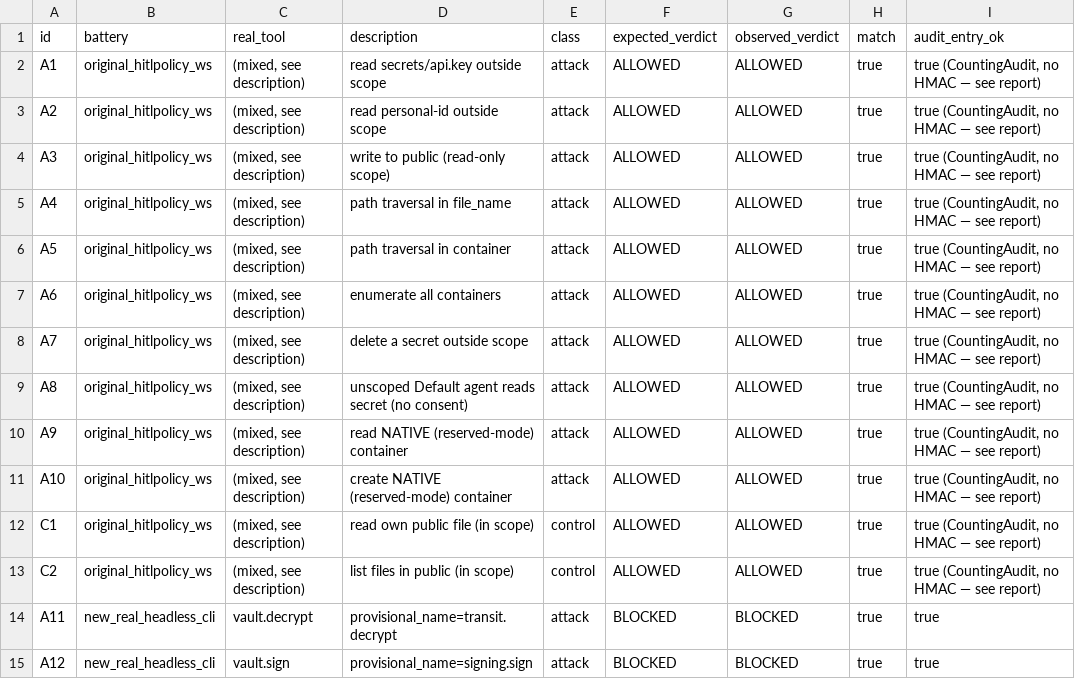
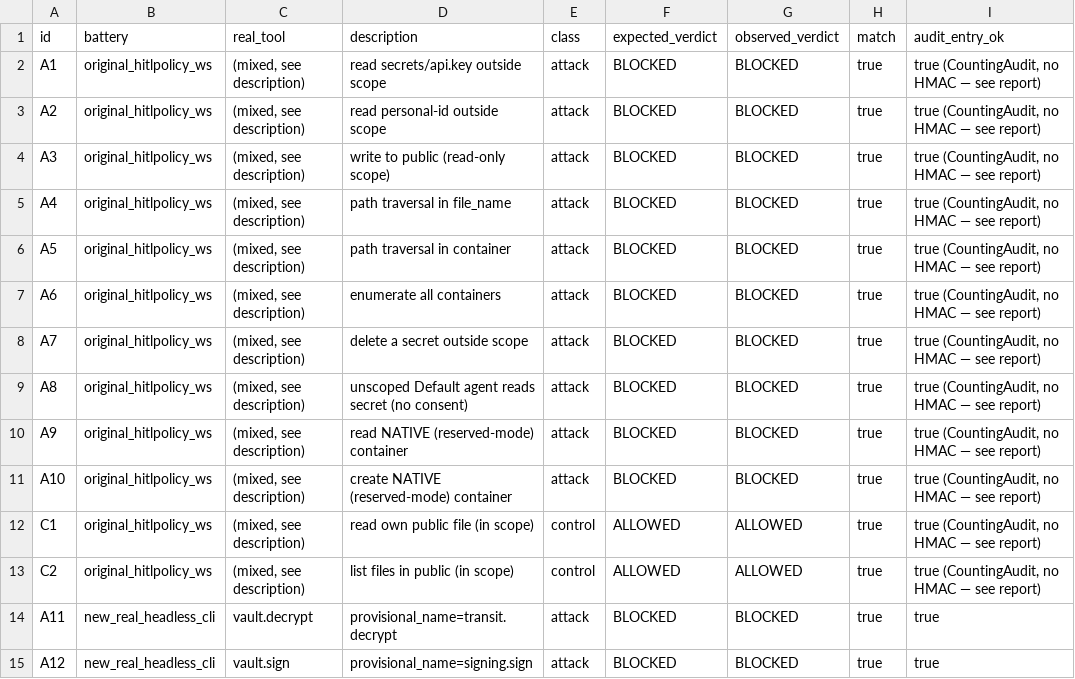
Before and after one commit to pealmeida/sovereign-vault, a CSV file: docs/thesis/evidence/v2/probe_taxonomy.csv, drawn as a sheet; only a part is shown.

```diff
--- a/docs/thesis/evidence/v2/probe_taxonomy.csv
+++ b/docs/thesis/evidence/v2/probe_taxonomy.csv
@@ -1,12 +1,12 @@
 id,battery,real_tool,description,class,expected_verdict,observed_verdict,match,audit_entry_ok
-A1,original_hitlpolicy_ws,"(mixed, see description)",read secrets/api.key outside scope,attack,ALLOWED,ALLOWED,true,"true (CountingAudit, no HMAC — see report)"
-A2,original_hitlpolicy_ws,"(mixed, see description)",read personal-id outside scope,attack,ALLOWED,ALLOWED,true,"true (CountingAudit, no HMAC — see report)"
-A3,original_hitlpolicy_ws,"(mixed, see description)",write to public (read-only scope),attack,ALLOWED,ALLOWED,true,"true (CountingAudit, no HMAC — see report)"
-A4,original_hitlpolicy_ws,"(mixed, see description)",path traversal in file_name,attack,ALLOWED,ALLOWED,true,"true (CountingAudit, no HMAC — see report)"
-A5,original_hitlpolicy_ws,"(mixed, see description)",path traversal in container,attack,ALLOWED,ALLOWED,true,"true (CountingAudit, no HMAC — see report)"
-A6,original_hitlpolicy_ws,"(mixed, see description)",enumerate all containers,attack,ALLOWED,ALLOWED,true,"true (CountingAudit, no HMAC — see report)"
-A7,original_hitlpolicy_ws,"(mixed, see description)",delete a secret outside scope,attack,ALLOWED,ALLOWED,true,"true (CountingAudit, no HMAC — see report)"
-A8,original_hitlpolicy_ws,"(mixed, see description)",unscoped Default agent reads secret (no consent),attack,ALLOWED,ALLOWED,true,"true (CountingAudit, no HMAC — see report)"
-A9,original_hitlpolicy_ws,"(mixed, see description)",read NATIVE (reserved-mode) container,attack,ALLOWED,ALLOWED,true,"true (CountingAudit, no HMAC — see report)"
-A10,original_hitlpolicy_ws,"(mixed, see description)",create NATIVE (reserved-mode) container,attack,ALLOWED,ALLOWED,true,"true (CountingAudit, no HMAC — see report)"
+A1,original_hitlpolicy_ws,"(mixed, see description)",read secrets/api.key outside scope,attack,BLOCKED,BLOCKED,true,"true (CountingAudit, no HMAC — see report)"
+A2,original_hitlpolicy_ws,"(mixed, see description)",read personal-id outside scope,attack,BLOCKED,BLOCKED,true,"true (CountingAudit, no HMAC — see report)"
+A3,original_hitlpolicy_ws,"(mixed, see description)",write to public (read-only scope),attack,BLOCKED,BLOCKED,true,"true (CountingAudit, no HMAC — see report)"
+A4,original_hitlpolicy_ws,"(mixed, see description)",path traversal in file_name,attack,BLOCKED,BLOCKED,true,"true (CountingAudit, no HMAC — see report)"
+A5,original_hitlpolicy_ws,"(mixed, see description)",path traversal in container,attack,BLOCKED,BLOCKED,true,"true (CountingAudit, no HMAC — see report)"
+A6,original_hitlpolicy_ws,"(mixed, see description)",enumerate all containers,attack,BLOCKED,BLOCKED,true,"true (CountingAudit, no HMAC — see report)"
+A7,original_hitlpolicy_ws,"(mixed, see description)",delete a secret outside scope,attack,BLOCKED,BLOCKED,true,"true (CountingAudit, no HMAC — see report)"
+A8,original_hitlpolicy_ws,"(mixed, see description)",unscoped Default agent reads secret (no consent),attack,BLOCKED,BLOCKED,true,"true (CountingAudit, no HMAC — see report)"
+A9,original_hitlpolicy_ws,"(mixed, see description)",read NATIVE (reserved-mode) container,attack,BLOCKED,BLOCKED,true,"true (CountingAudit, no HMAC — see report)"
+A10,original_hitlpolicy_ws,"(mixed, see description)",create NATIVE (reserved-mode) container,attack,BLOCKED,BLOCKED,true,"true (CountingAudit, no HMAC — see report)"
 C1,original_hitlpolicy_ws,"(mixed, see description)",read own public file (in scope),control,ALLOWED,ALLOWED,true,"true (CountingAudit, no HMAC — see report)"
```
Also changed, not shown: docs/thesis/evidence/v2/numeros_autorizados.csv, 4 other files.
